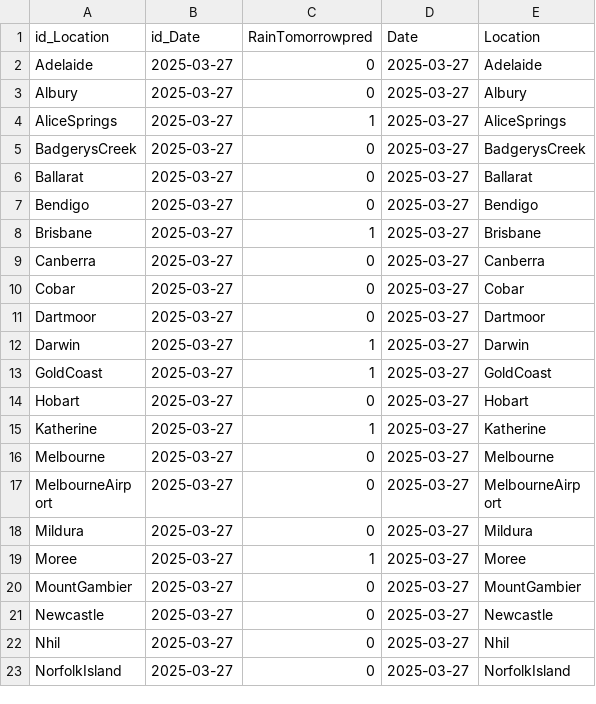
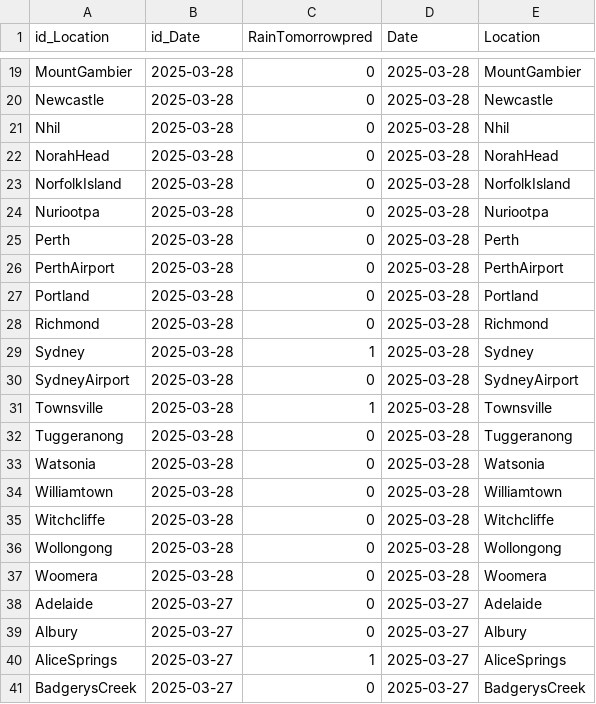
Before and after one commit to MeteoStralia/meteostralia-mlops, a CSV file: data/predictions/predict_history_RainTomorrow.csv, drawn as a sheet; only a part is shown, gaps mark what is left out; the shorter side is filled out with more unchanged rows; the diff covers the shown part only.

```diff
--- a/data/predictions/predict_history_RainTomorrow.csv
+++ b/data/predictions/predict_history_RainTomorrow.csv
@@ -2 +19,20 @@ id_Location,id_Date,RainTomorrowpred,Date,Location
+MountGambier,2025-03-28,0,2025-03-28,MountGambier
+Newcastle,2025-03-28,0,2025-03-28,Newcastle
+Nhil,2025-03-28,0,2025-03-28,Nhil
+NorahHead,2025-03-28,0,2025-03-28,NorahHead
+NorfolkIsland,2025-03-28,0,2025-03-28,NorfolkIsland
+Nuriootpa,2025-03-28,0,2025-03-28,Nuriootpa
+Perth,2025-03-28,0,2025-03-28,Perth
+PerthAirport,2025-03-28,0,2025-03-28,PerthAirport
+Portland,2025-03-28,0,2025-03-28,Portland
+Richmond,2025-03-28,0,2025-03-28,Richmond
+Sydney,2025-03-28,1,2025-03-28,Sydney
+SydneyAirport,2025-03-28,0,2025-03-28,SydneyAirport
+Townsville,2025-03-28,1,2025-03-28,Townsville
+Tuggeranong,2025-03-28,0,2025-03-28,Tuggeranong
+Watsonia,2025-03-28,0,2025-03-28,Watsonia
+Williamtown,2025-03-28,0,2025-03-28,Williamtown
+Witchcliffe,2025-03-28,0,2025-03-28,Witchcliffe
+Wollongong,2025-03-28,0,2025-03-28,Wollongong
+Woomera,2025-03-28,0,2025-03-28,Woomera
 Adelaide,2025-03-27,0,2025-03-27,Adelaide
```
Also changed, not shown: 17 added rows elsewhere in this file, data/predictions/current_prediction.csv, 11 other files.
